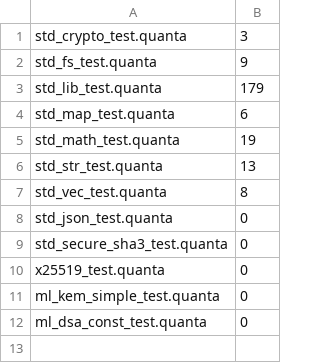
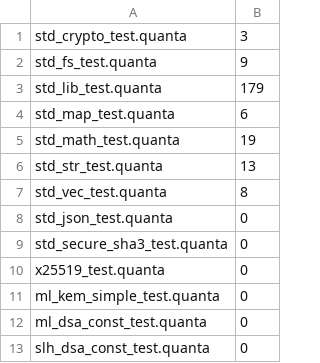
Before and after one commit to jeeex-org/quanta, a TSV file: test_suites/EXPECTED_STDLIB.tsv, drawn as a sheet; the diff names each change by its address in the sheet, - before the commit and + after, or states it on an @@ line.

Commit message:
0.0.144: SLH-DSA (FIPS 205, SPHINCS+-SHAKE256-128s) - pure Quanta implementation
- lib/std/slh_dsa.quanta: SPHINCS+-SHAKE256-128s parameters and core functions
  - n=16, w=16, h=63, d=7, k=30, a=12, len=34
  - WOTS+ chain, pkgen, sign, pk_from_sig
  - FORS sign, pk_from_sig, skgen
  - Hash functions H, PRF, rand_hash, hash_msg
  - HT verify, keygen, sign, verify
- lib/std/secure.quanta: Added SLH-DSA import
- Test: slh_dsa_const_test.quanta (constants verification PASS)
- All 11 gates GREEN

```diff
--- a/test_suites/EXPECTED_STDLIB.tsv
+++ b/test_suites/EXPECTED_STDLIB.tsv
+row 13: slh_dsa_const_test.quanta | 0
```
Also changed, not shown: 4 other files.
